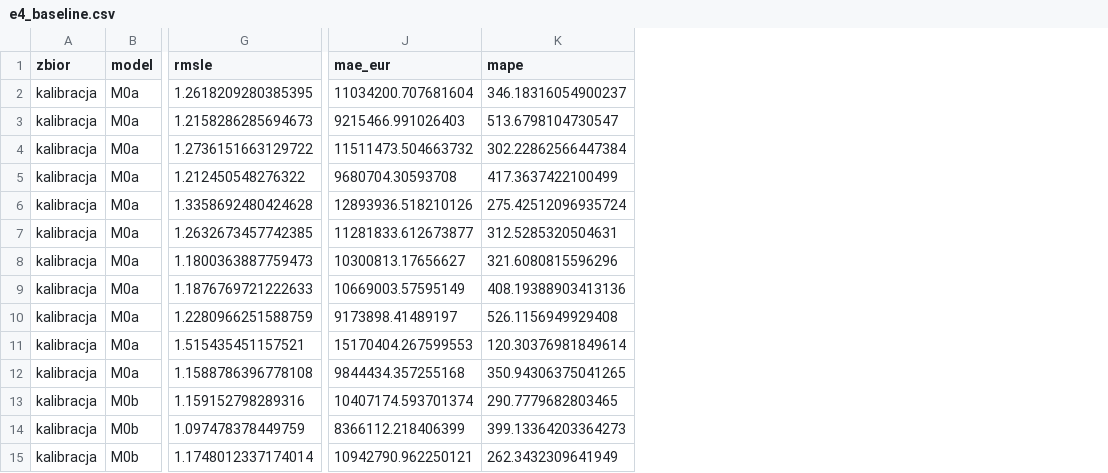
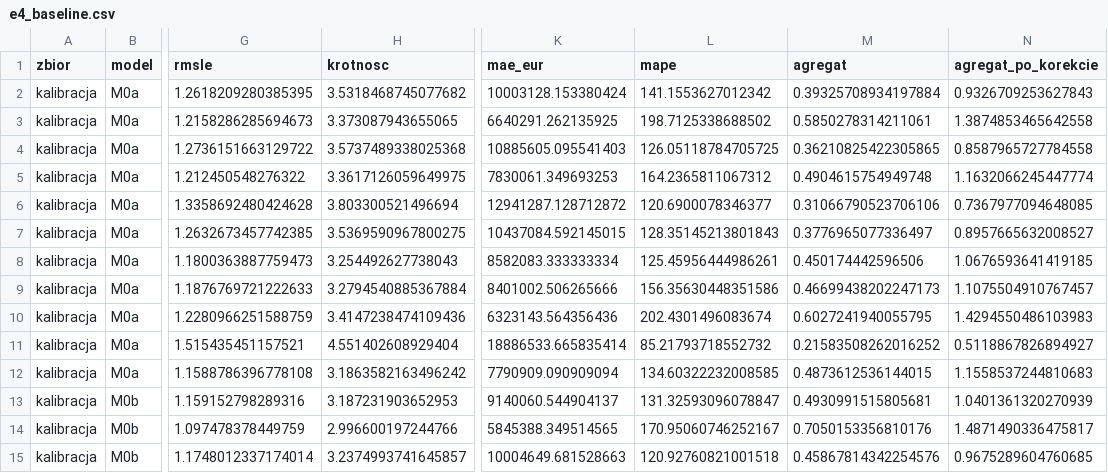
Before and after one commit to wnagh23/trustml, a CSV file: reports/tables/e4_baseline.csv, drawn as a sheet; only a part is shown, gaps mark what is left out; addresses are those after the commit; the diff covers the shown part only; the diff names each change by its address in the sheet, - before the commit and + after, or states it on an @@ line.

Commit message:
Etap 5: Pipeline, modele podstawowe, wymiar W1

```diff
--- a/reports/tables/e4_baseline.csv
+++ b/reports/tables/e4_baseline.csv
+column H (krotnosc), rows 2-15: 3.5318468745077682 | 3.373087943655065 | 3.5737489338025368 | 3.3617126059649975 | 3.803300521496694 | 3.5369590967800275 | 3.254492627738043 | 3.2794540885367884 | 3.4147238474109436 | 4.551402608929404 | 3.1863582163496242 | 3.187231903652953 | 2.996600197244766 | 3.2374993741645857
+column M (agregat), rows 2-15: 0.39325708934197884 | 0.5850278314211061 | 0.36210825422305865 | 0.4904615754949748 | 0.31066790523706106 | 0.3776965077336497 | 0.450174442596506 | 0.46699438202247173 | 0.6027241940055795 | 0.21583508262016252 | 0.4873612536144015 | 0.4930991515805681 | 0.7050153356810176 | 0.45867814342254576
+column N (agregat_po_korekcie), rows 2-15: 0.9326709253627843 | 1.3874853465642558 | 0.8587965727784558 | 1.1632066245447774 | 0.7367977094648085 | 0.8957665632008527 | 1.0676593641419185 | 1.1075504910767457 | 1.4294550486103983 | 0.5118867826894927 | 1.1558537244810683 | 1.0401361320270939 | 1.4871490336475817 | 0.9675289604760685
-K2 (mae_eur): 11034200.707681604
+K2 (mae_eur): 10003128.153380424
-L2 (mape): 346.18316054900237
+L2 (mape): 141.1553627012342
-K3 (mae_eur): 9215466.991026403
+K3 (mae_eur): 6640291.262135925
-L3 (mape): 513.6798104730547
+L3 (mape): 198.7125338688502
-K4 (mae_eur): 11511473.504663732
+K4 (mae_eur): 10885605.095541403
-L4 (mape): 302.22862566447384
+L4 (mape): 126.05118784705725
-K5 (mae_eur): 9680704.30593708
+K5 (mae_eur): 7830061.349693253
-L5 (mape): 417.3637422100499
+L5 (mape): 164.2365811067312
-K6 (mae_eur): 12893936.518210126
+K6 (mae_eur): 12941287.128712872
-L6 (mape): 275.42512096935724
+L6 (mape): 120.6900078346377
-K7 (mae_eur): 11281833.612673877
+K7 (mae_eur): 10437084.592145015
-L7 (mape): 312.5285320504631
+L7 (mape): 128.35145213801843
-K8 (mae_eur): 10300813.17656627
+K8 (mae_eur): 8582083.333333334
-L8 (mape): 321.6080815596296
+L8 (mape): 125.45956444986261
-K9 (mae_eur): 10669003.57595149
+K9 (mae_eur): 8401002.506265666
-L9 (mape): 408.19388903413136
+L9 (mape): 156.35630448351586
-K10 (mae_eur): 9173898.41489197
+K10 (mae_eur): 6323143.564356436
-L10 (mape): 526.1156949929408
+L10 (mape): 202.4301496083674
-K11 (mae_eur): 15170404.267599553
+K11 (mae_eur): 18886533.665835414
-L11 (mape): 120.30376981849614
+L11 (mape): 85.21793718552732
-K12 (mae_eur): 9844434.357255168
+K12 (mae_eur): 7790909.090909094
-L12 (mape): 350.94306375041265
+L12 (mape): 134.60322232008585
-K13 (mae_eur): 10407174.593701374
+K13 (mae_eur): 9140060.544904137
-L13 (mape): 290.7779682803465
+L13 (mape): 131.32593096078847
-K14 (mae_eur): 8366112.218406399
+K14 (mae_eur): 5845388.349514565
-L14 (mape): 399.13364203364273
+L14 (mape): 170.95060746252167
-K15 (mae_eur): 10942790.962250121
+K15 (mae_eur): 10004649.681528663
-L15 (mape): 262.3432309641949
+L15 (mape): 120.92760821001518
```
Also changed, not shown: 146 edited cells elsewhere in this file, 21 other files.
